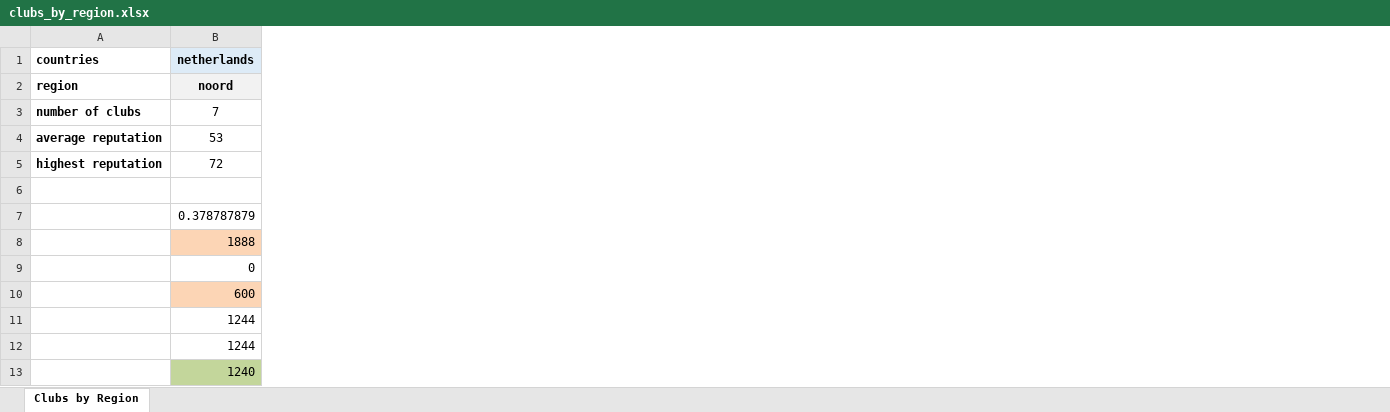
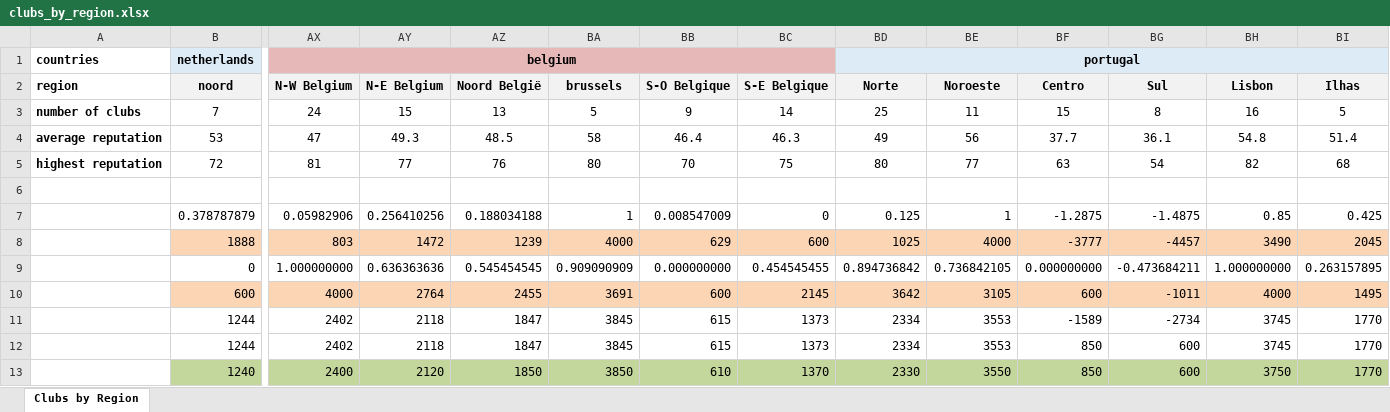
Before and after one commit to remoweirich/FootballAgent, an Excel workbook: clubs_by_region.xlsx, sheet Clubs by Region, drawn as a sheet; only a part is shown, gaps mark what is left out; values as stored, in another font and other column widths than the file's, no borders; the diff names each change by its address in the sheet, - before the commit and + after, or states it on an @@ line.

```diff
--- a/clubs_by_region.xlsx (sheet Clubs by Region)
+++ b/clubs_by_region.xlsx (sheet Clubs by Region)
+column AX (N-W Belgium), row 1: belgium; rows 3-13: 24 | 47 | 81 |  | 0.05982906 | 803 | 1.000000000 | 4000 | 2402 | 2402 | 2400
+column AY (N-E Belgium), rows 3-13: 15 | 49.3 | 77 |  | 0.256410256 | 1472 | 0.636363636 | 2764 | 2118 | 2118 | 2120
+column AZ (Noord België), rows 3-13: 13 | 48.5 | 76 |  | 0.188034188 | 1239 | 0.545454545 | 2455 | 1847 | 1847 | 1850
+column BA (brussels), rows 3-13: 5 | 58 | 80 |  | 1 | 4000 | 0.909090909 | 3691 | 3845 | 3845 | 3850
+column BB (S-O Belgique), rows 3-13: 9 | 46.4 | 70 |  | 0.008547009 | 629 | 0.000000000 | 600 | 615 | 615 | 610
+column BC (S-E Belgique), rows 3-13: 14 | 46.3 | 75 |  | 0 | 600 | 0.454545455 | 2145 | 1373 | 1373 | 1370
+column BD (Norte), row 1: portugal; rows 3-13: 25 | 49 | 80 |  | 0.125 | 1025 | 0.894736842 | 3642 | 2334 | 2334 | 2330
+column BE (Noroeste), rows 3-13: 11 | 56 | 77 |  | 1 | 4000 | 0.736842105 | 3105 | 3553 | 3553 | 3550
+column BF (Centro), rows 3-13: 15 | 37.7 | 63 |  | -1.2875 | -3777 | 0.000000000 | 600 | -1589 | 850 | 850
+column BG (Sul), rows 3-13: 8 | 36.1 | 54 |  | -1.4875 | -4457 | -0.473684211 | -1011 | -2734 | 600 | 600
+column BH (Lisbon), rows 3-13: 16 | 54.8 | 82 |  | 0.85 | 3490 | 1.000000000 | 4000 | 3745 | 3745 | 3750
+column BI (Ilhas), rows 3-13: 5 | 51.4 | 68 |  | 0.425 | 2045 | 0.263157895 | 1495 | 1770 | 1770 | 1770
```
Also changed, not shown: uefa_access_list.xlsx, 24 other files.
